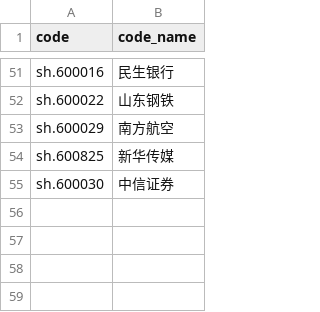
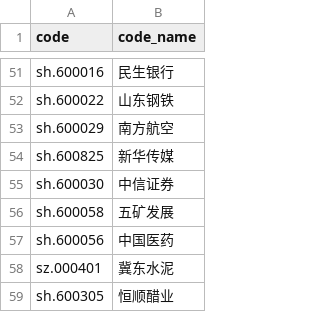
Before and after one commit to zifengyu/stock, a CSV file: blacklist.csv, drawn as a sheet; only a part is shown, gaps mark what is left out; the diff names each change by its address in the sheet, - before the commit and + after, or states it on an @@ line.

```diff
--- a/blacklist.csv
+++ b/blacklist.csv
+row 56: sh.600058 | 五矿发展
+row 57: sh.600056 | 中国医药
+row 58: sz.000401 | 冀东水泥
+row 59: sh.600305 | 恒顺醋业
```
Also changed, not shown: low_price_stock_list.csv, 1 other file.
